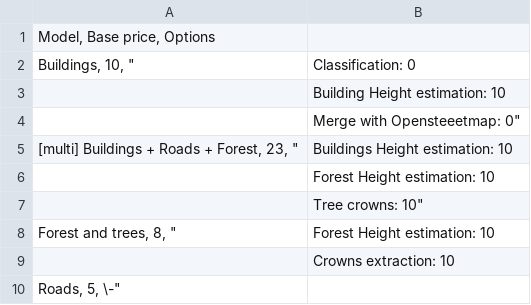
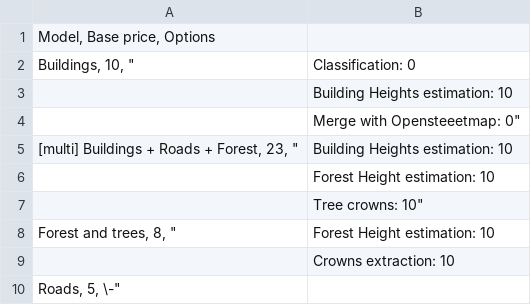
Before and after one commit to Geoalert/mapflow-docs-en, a CSV file: source/userguides/_static/csv/web_processing_prices.csv, drawn as a sheet.

```diff
--- a/source/userguides/_static/csv/web_processing_prices.csv
+++ b/source/userguides/_static/csv/web_processing_prices.csv
@@ -2,5 +2,5 @@ Model, Base price, Options
 Buildings, 10,  "| Classification: 0
-| Building Height estimation: 10
+| Building Heights estimation: 10
 | Merge with Opensteeetmap: 0"
-[multi] Buildings + Roads + Forest, 23,  "| Buildings Height estimation: 10
+[multi] Buildings + Roads + Forest, 23,  "| Building Heights estimation: 10
 | Forest Height estimation: 10
```
Also changed, not shown: 2 other files.
